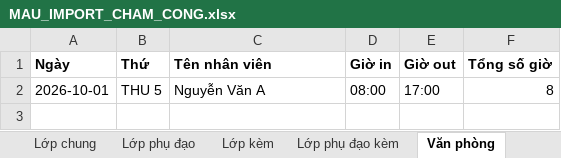
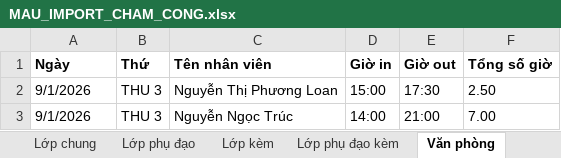
Before and after one commit to kundt147-code/ADA_PAYSLIP, an Excel workbook: public/MAU_IMPORT_CHAM_CONG.xlsx, sheet Văn phòng, drawn as a sheet; values as stored, in another font and other column widths than the file's, no borders; table styles not drawn; removed rows and columns are numbered as before the commit, all else as after; the diff names each change by its address in the sheet, - before the commit and + after, or states it on an @@ line.

```diff
--- a/public/MAU_IMPORT_CHAM_CONG.xlsx (sheet Văn phòng)
+++ b/public/MAU_IMPORT_CHAM_CONG.xlsx (sheet Văn phòng)
-row 2: 2026-10-01 | THU 5 | Nguyễn Văn A | 08:00 | 17:00 | 8
+row 2: 9/1/2026 | THU 3 | Nguyễn Thị Phương Loan | 15:00 | 17:30 | 2.50
+row 3: 9/1/2026 | THU 3 | Nguyễn Ngọc Trúc | 14:00 | 21:00 | 7.00
```
Also changed, not shown: sheet Lớp phụ đạo, sheet Lớp chung, sheet Lớp phụ đạo kèm, sheet Lớp kèm, other sheet tabs, public/MAU_IMPORT_NHAN_VIEN.xlsx, public/payslip-template.xlsx, 10 other files.
